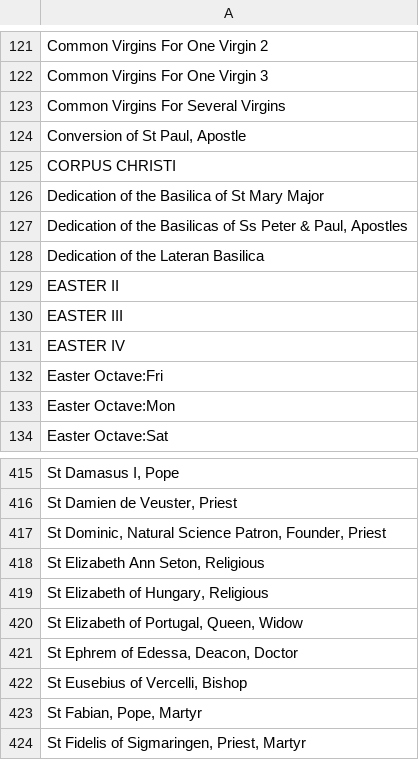
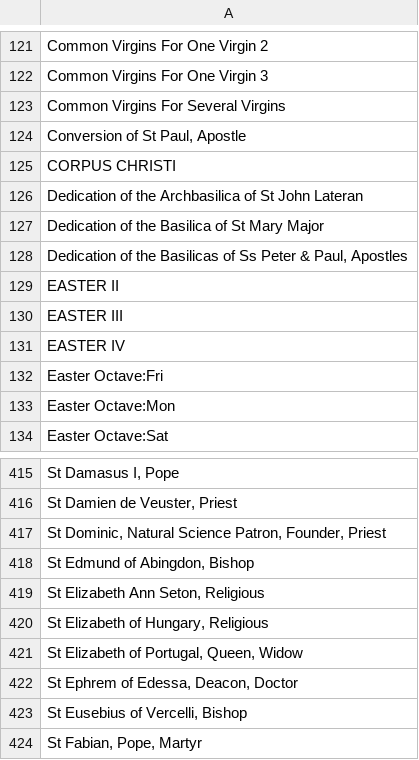
Before and after one commit to FrDarryl/ROCKS, a TSV file: lookup/Lookup_PropersIDs_Propria.tsv, drawn as a sheet; only a part is shown, gaps mark what is left out; the shorter side is filled out with more unchanged rows.

```diff
--- a/lookup/Lookup_PropersIDs_Propria.tsv
+++ b/lookup/Lookup_PropersIDs_Propria.tsv
@@ -125,5 +125,5 @@ Conversion of St Paul, Apostle
 CORPUS CHRISTI
+Dedication of the Archbasilica of St John Lateran
 Dedication of the Basilica of St Mary Major
 Dedication of the Basilicas of Ss Peter & Paul, Apostles
-Dedication of the Lateran Basilica
 EASTER II
@@ -417,2 +417,3 @@ St Damien de Veuster, Priest
 St Dominic, Natural Science Patron, Founder, Priest
+St Edmund of Abingdon, Bishop
 St Elizabeth Ann Seton, Religious
```
Also changed, not shown: lookup/Lookup_NOE_Ordo-2025.tsv, lookup/Lookup_NOE_Ordo-2026.tsv, 36 other files.
